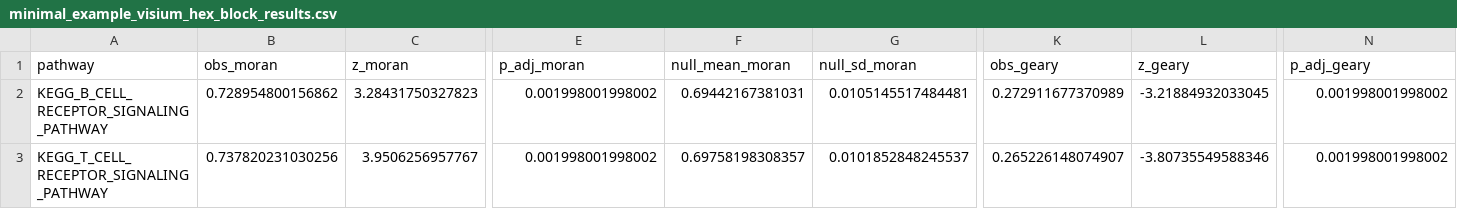
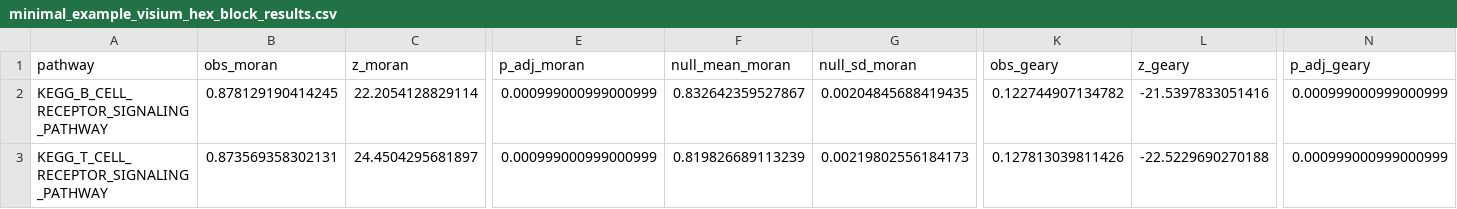
Before and after one commit to TransBioInfoLab/SpaRGS, a CSV file: results/example/minimal_example_visium_hex_block_results.csv, drawn as a sheet; only a part is shown, gaps mark what is left out; the diff covers the shown part only; the diff names each change by its address in the sheet, - before the commit and + after, or states it on an @@ line.

```diff
--- a/results/example/minimal_example_visium_hex_block_results.csv
+++ b/results/example/minimal_example_visium_hex_block_results.csv
-B2 (obs_moran): 0.728954800156862
+B2 (obs_moran): 0.878129190414245
-C2 (z_moran): 3.28431750327823
+C2 (z_moran): 22.2054128829114
-E2:E3 (p_adj_moran): 0.001998001998002
+E2:E3 (p_adj_moran): 0.000999000999000999
-F2 (null_mean_moran): 0.69442167381031
+F2 (null_mean_moran): 0.832642359527867
-G2 (null_sd_moran): 0.0105145517484481
+G2 (null_sd_moran): 0.00204845688419435
-K2 (obs_geary): 0.272911677370989
+K2 (obs_geary): 0.122744907134782
-L2 (z_geary): -3.21884932033045
+L2 (z_geary): -21.5397833051416
-N2:N3 (p_adj_geary): 0.001998001998002
+N2:N3 (p_adj_geary): 0.000999000999000999
-B3 (obs_moran): 0.737820231030256
+B3 (obs_moran): 0.873569358302131
-C3 (z_moran): 3.9506256957767
+C3 (z_moran): 24.4504295681897
-F3 (null_mean_moran): 0.69758198308357
+F3 (null_mean_moran): 0.819826689113239
-G3 (null_sd_moran): 0.0101852848245537
+G3 (null_sd_moran): 0.00219802556184173
-K3 (obs_geary): 0.265226148074907
+K3 (obs_geary): 0.127813039811426
-L3 (z_geary): -3.80735549588346
+L3 (z_geary): -22.5229690270188
```
Also changed, not shown: 68 edited cells elsewhere in this file, 7 other files.
